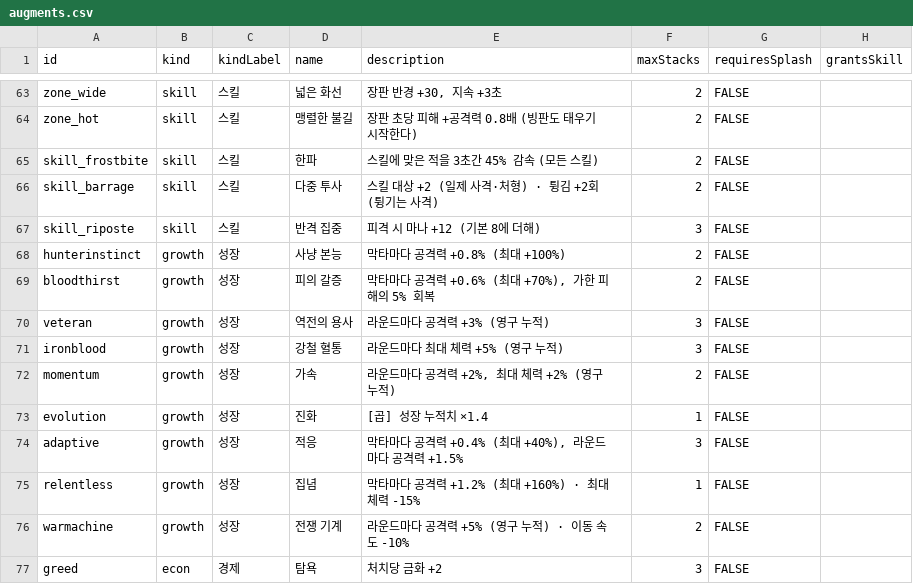
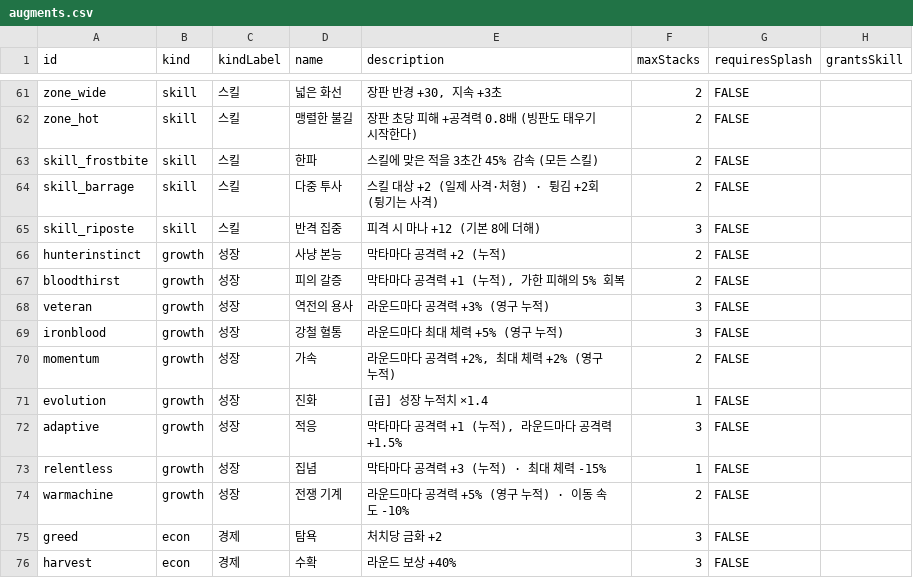
Before and after one commit to acee90/game_TD, a CSV file: docs/balance/augments.csv, drawn as a sheet; only a part is shown, gaps mark what is left out; the shorter side is filled out with more unchanged rows; addresses are those after the commit; the diff covers the shown part only; the diff names each change by its address in the sheet, - before the commit and + after, or states it on an @@ line.

```diff
--- a/docs/balance/augments.csv
+++ b/docs/balance/augments.csv
-E66 (description): 막타마다 공격력 +0.8% (최대 +100%)
+E66 (description): 막타마다 공격력 +2 (누적)
-E67 (description): 막타마다 공격력 +0.6% (최대 +70%), 가한 피해의 5% 회복
+E67 (description): 막타마다 공격력 +1 (누적), 가한 피해의 5% 회복
-E72 (description): 막타마다 공격력 +0.4% (최대 +40%), 라운드마다 공격력 +1.5%
+E72 (description): 막타마다 공격력 +1 (누적), 라운드마다 공격력 +1.5%
-E73 (description): 막타마다 공격력 +1.2% (최대 +160%) · 최대 체력 -15%
+E73 (description): 막타마다 공격력 +3 (누적) · 최대 체력 -15%
```
Also changed, not shown: 5 added rows, 7 removed rows and 16 edited cells elsewhere in this file, docs/balance/hero-constants.csv, docs/balance/hero-power-curve.csv, 46 other files.
